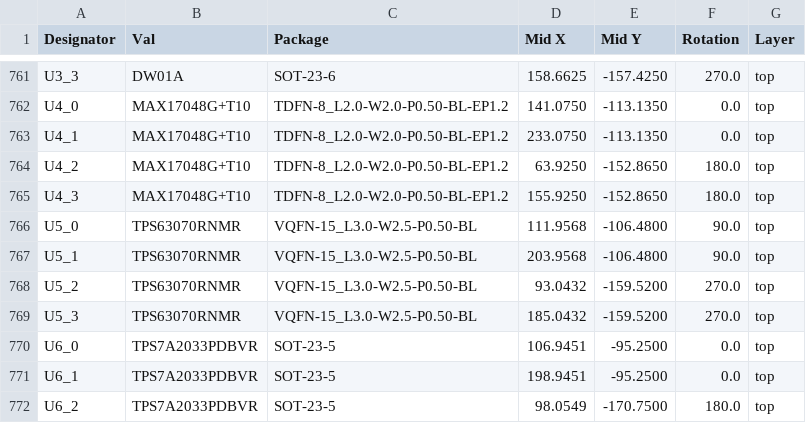
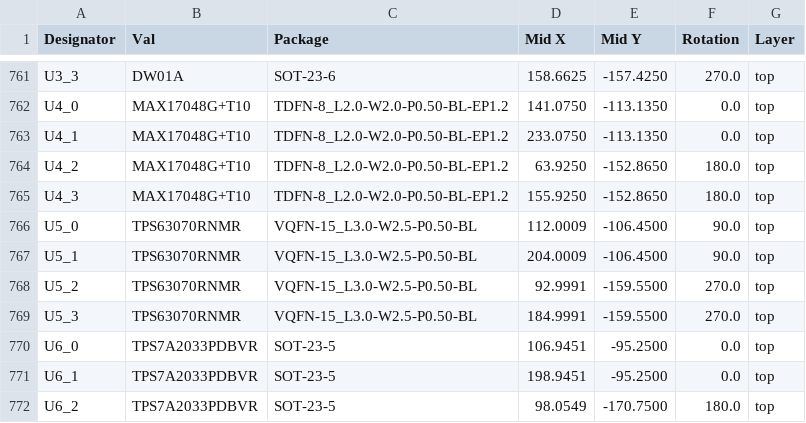
Before and after one commit to dotrodeo/rodeo, a CSV file: hardware/rodeo-motherboard/jlcpcb-panel/production_files/CPL-rodeo-motherboard-panel.csv, drawn as a sheet; only a part is shown, gaps mark what is left out.

```diff
--- a/hardware/rodeo-motherboard/jlcpcb-panel/production_files/CPL-rodeo-motherboard-panel.csv
+++ b/hardware/rodeo-motherboard/jlcpcb-panel/production_files/CPL-rodeo-motherboard-panel.csv
@@ -765,6 +765,6 @@ U4_2,MAX17048G+T10,TDFN-8_L2.0-W2.0-P0.50-BL-EP1.2,63.9250,-152.8650,180.0,top
 U4_3,MAX17048G+T10,TDFN-8_L2.0-W2.0-P0.50-BL-EP1.2,155.9250,-152.8650,180.0,top
-U5_0,TPS63070RNMR,VQFN-15_L3.0-W2.5-P0.50-BL,111.9568,-106.4800,90.0,top
-U5_1,TPS63070RNMR,VQFN-15_L3.0-W2.5-P0.50-BL,203.9568,-106.4800,90.0,top
-U5_2,TPS63070RNMR,VQFN-15_L3.0-W2.5-P0.50-BL,93.0432,-159.5200,270.0,top
-U5_3,TPS63070RNMR,VQFN-15_L3.0-W2.5-P0.50-BL,185.0432,-159.5200,270.0,top
+U5_0,TPS63070RNMR,VQFN-15_L3.0-W2.5-P0.50-BL,112.0009,-106.4500,90.0,top
+U5_1,TPS63070RNMR,VQFN-15_L3.0-W2.5-P0.50-BL,204.0009,-106.4500,90.0,top
+U5_2,TPS63070RNMR,VQFN-15_L3.0-W2.5-P0.50-BL,92.9991,-159.5500,270.0,top
+U5_3,TPS63070RNMR,VQFN-15_L3.0-W2.5-P0.50-BL,184.9991,-159.5500,270.0,top
 U6_0,TPS7A2033PDBVR,SOT-23-5,106.9451,-95.2500,0.0,top
```
Also changed, not shown: hardware/rodeo-encoder-bank-4/jlcpcb-panel/production_files/CPL-rodeo-encoder-bank-4-panel.csv, hardware/rodeo-encoder-bank-4/jlcpcb/production_files/CPL-rodeo-encoder-bank-4.csv, 5 other files.
